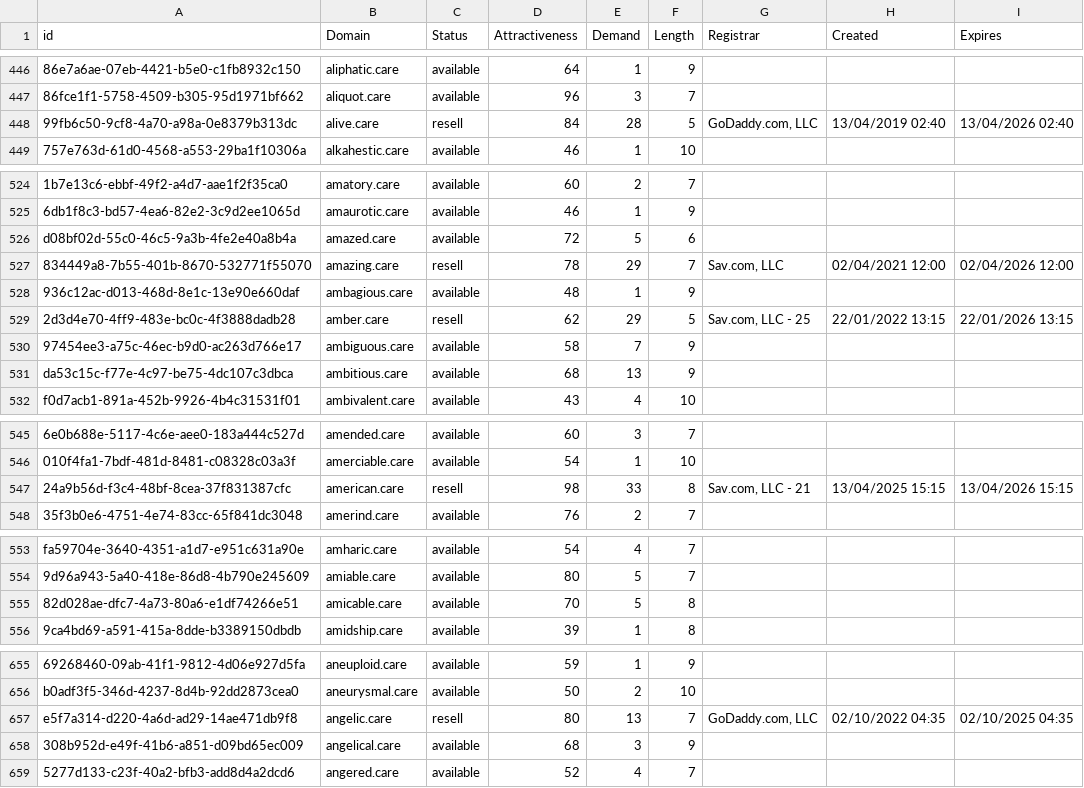
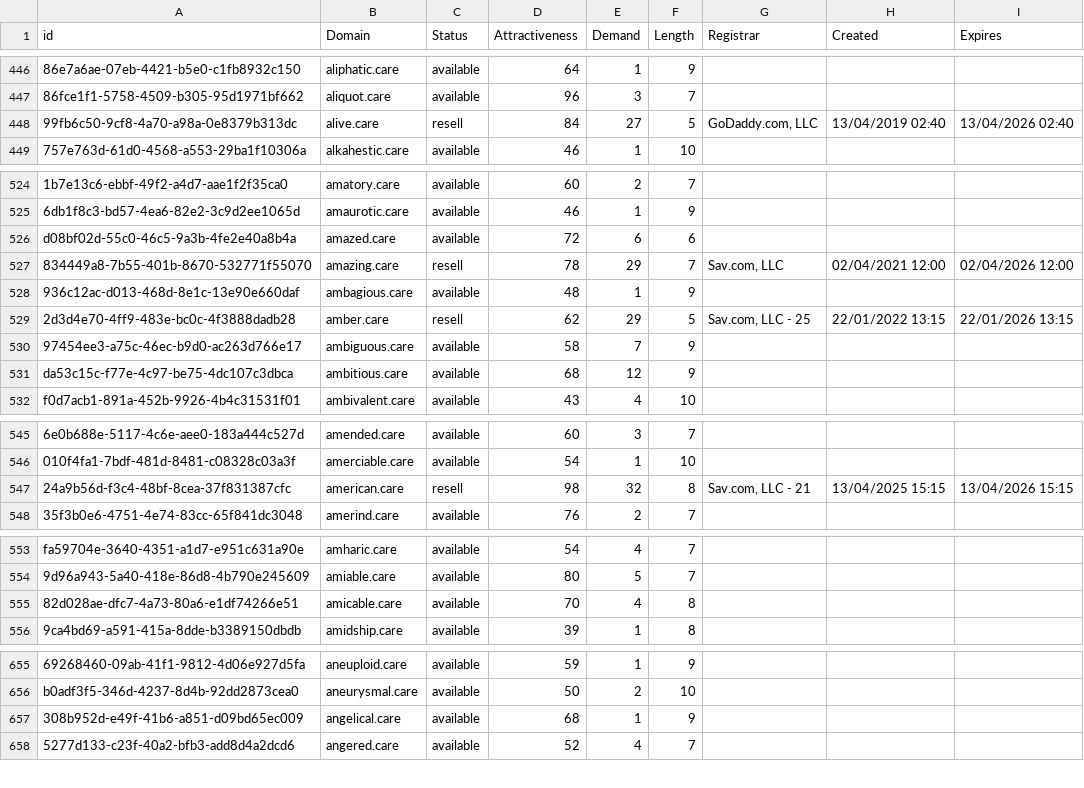
Before and after one commit to UniqueDomains/care-oneword-domains, a CSV file: care.csv, drawn as a sheet; only a part is shown, gaps mark what is left out; removed rows and columns are numbered as before the commit, all else as after; the diff covers the shown part only; the diff names each change by its address in the sheet, - before the commit and + after, or states it on an @@ line.

Commit message:
Domains update

```diff
--- a/care.csv
+++ b/care.csv
-E448 (Demand): 28
+E448 (Demand): 27
-E526 (Demand): 5
+E526 (Demand): 6
-E531 (Demand): 13
+E531 (Demand): 12
-E547 (Demand): 33
+E547 (Demand): 32
-E555 (Demand): 5
+E555 (Demand): 4
-row 657: e5f7a314-d220-4a6d-ad29-14ae471db9f8 | angelic.care | resell | 80 | 13 | 7 | GoDaddy.com, LLC | 02/10/2022 04:35 | 02/10/2025 04:35
-E657 (Demand): 3
+E657 (Demand): 1
```
Also changed, not shown: 11 edited cells elsewhere in this file, 2 other files.
